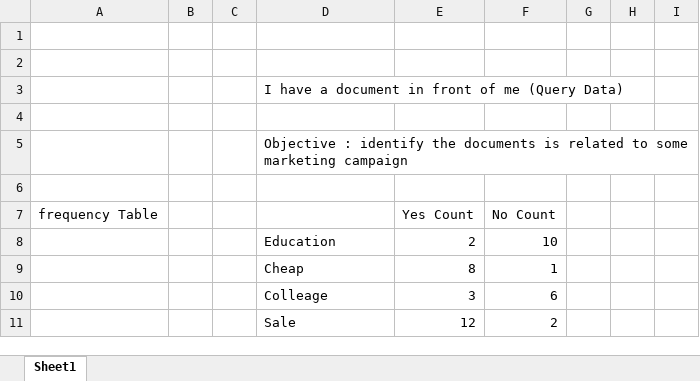
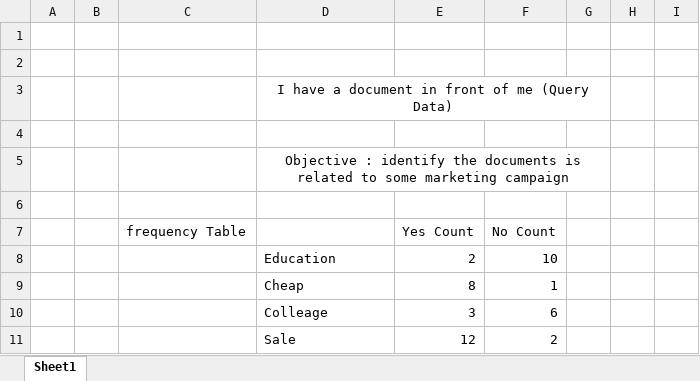
Before and after one commit to isandeepMakwana/ML, an Excel workbook: 24_Naive_Bayas_Algo(Conditional_probability).xlsx, sheet Sheet1, drawn as a sheet; only a part is shown; values as stored, in another font and other column widths than the file's, no borders; removed rows and columns are numbered as before the commit, all else as after; the diff names each change by its address in the sheet, - before the commit and + after, or states it on an @@ line.

```diff
--- a/24_Naive_Bayas_Algo(Conditional_probability).xlsx (sheet Sheet1)
+++ b/24_Naive_Bayas_Algo(Conditional_probability).xlsx (sheet Sheet1)
+column A, empty
+column B, empty
-column B, empty
-column C, empty
-D3 alignment: left
+D3 alignment: center
+D3:G3 merged
-D5 alignment: left
+D5 alignment: center
+D5:G5 merged
```
Also changed, not shown: 16_feture_scaling_processes.xlsx, 33 other files.
